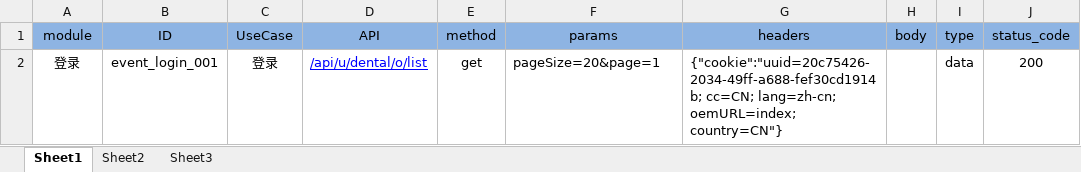
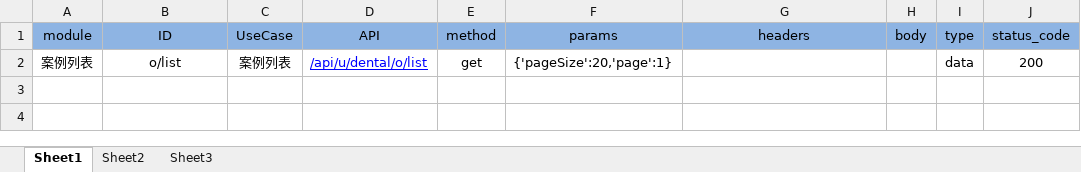
Before and after one commit to jjustwin/ApiDiff-py, an Excel workbook: ApiData/DemoAPITestCase.xlsx, sheet Sheet1, drawn as a sheet; only a part is shown; values as stored, in another font and other column widths than the file's, no borders; the diff names each change by its address in the sheet, - before the commit and + after, or states it on an @@ line.

```diff
--- a/ApiData/DemoAPITestCase.xlsx (sheet Sheet1)
+++ b/ApiData/DemoAPITestCase.xlsx (sheet Sheet1)
-A2 (module): 登录
+A2 (module): 案例列表
-B2 (ID): event_login_001
+B2 (ID): o/list
-C2 (UseCase): 登录
+C2 (UseCase): 案例列表
-F2 (params): pageSize=20&page=1
+F2 (params): {'pageSize':20,'page':1}
-G2 (headers): {"cookie":"uuid=20c75426-2034-49ff-a688-fef30cd1914b; cc=CN; lang=zh-cn; oemURL=index; country=CN"}
+G2 (headers): (empty)
```
Also changed, not shown: 4 other files.
